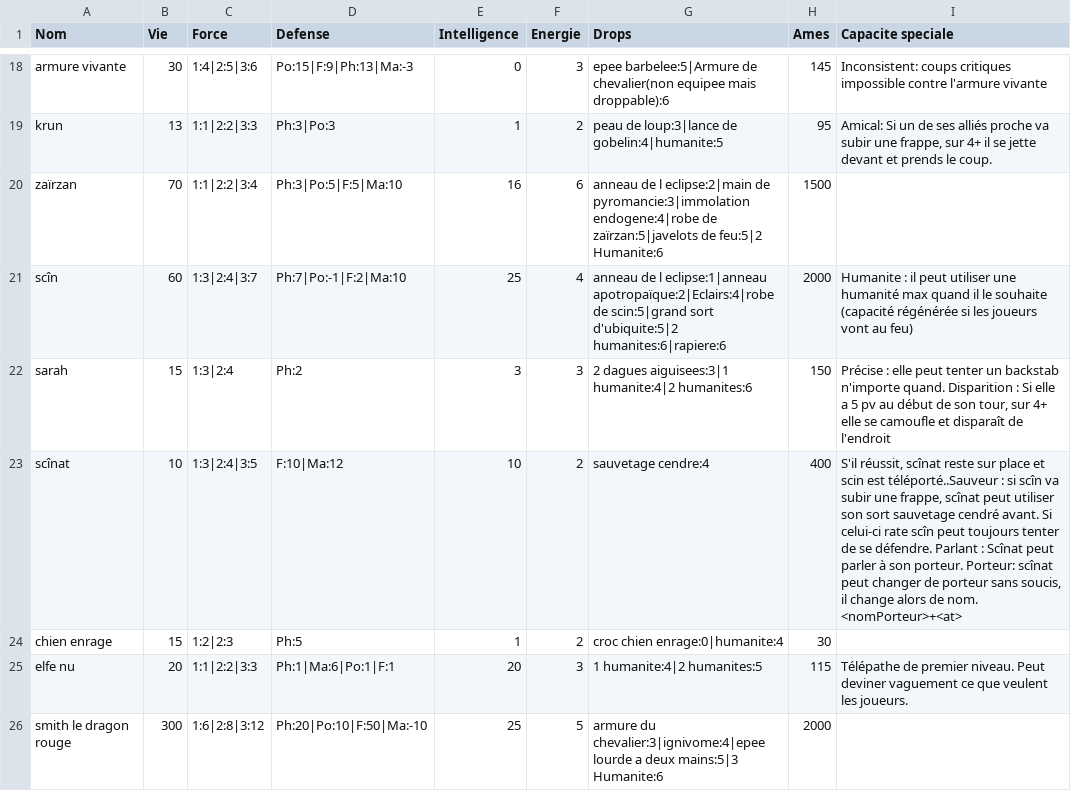
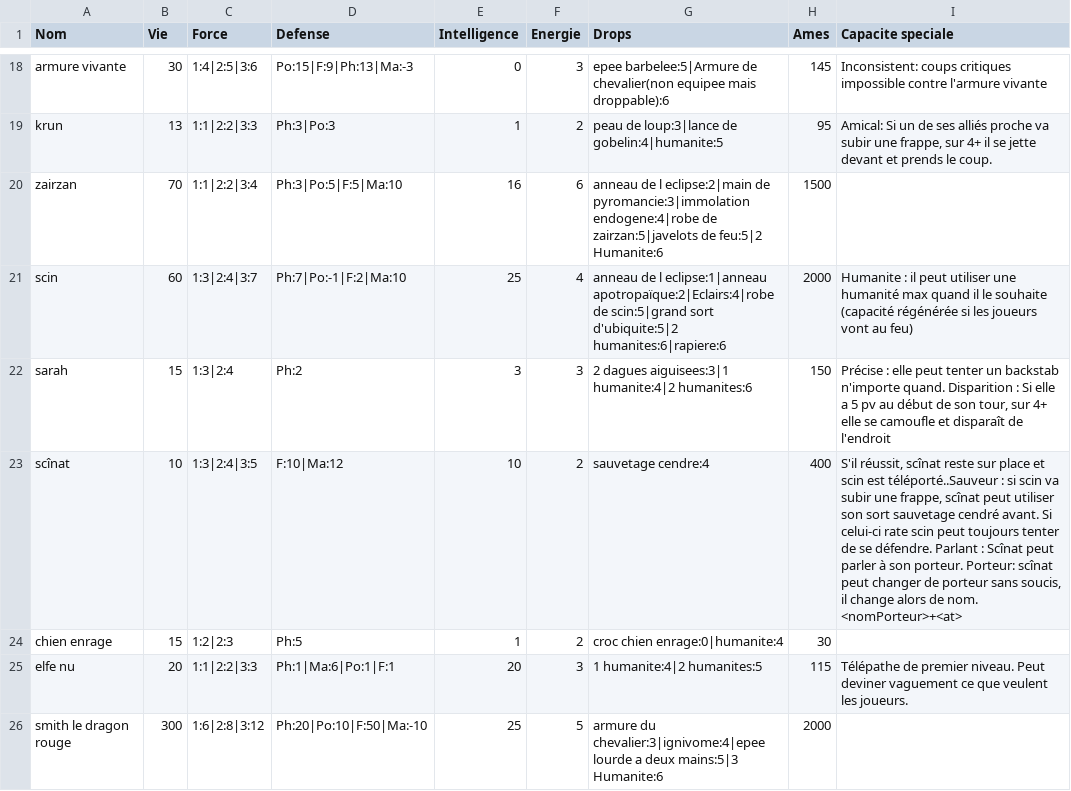
Before and after one commit to EmileLevast/DarkSoulManager, a CSV file: src/jvmMain/resources/Monster.csv, drawn as a sheet; only a part is shown, gaps mark what is left out.

```diff
--- a/src/jvmMain/resources/Monster.csv
+++ b/src/jvmMain/resources/Monster.csv
@@ -19,6 +19,6 @@ armure vivante;30;1:4|2:5|3:6;Po:15|F:9|Ph:13|Ma:-3;0;3;epee barbelee:5|Armure d
 krun;13;1:1|2:2|3:3;Ph:3|Po:3;1;2;peau de loup:3|lance de gobelin:4|humanite:5;95;Amical: Si un de ses alliés proche va subir une frappe, sur 4+ il se jette devant et prends le coup.
-zaïrzan;70;1:1|2:2|3:4;Ph:3|Po:5|F:5|Ma:10;16;6;anneau de l eclipse:2|main de pyromancie:3|immolation endogene:4|robe de zaïrzan:5|javelots de feu:5|2 Humanite:6;1500;
-scîn;60;1:3|2:4|3:7;Ph:7|Po:-1|F:2|Ma:10;25;4;anneau de l eclipse:1|anneau apotropaïque:2|Eclairs:4|robe de scin:5|grand sort d'ubiquite:5|2 humanites:6|rapiere:6;2000;Humanite : il peut utiliser une humanité max quand il le souhaite (capacité régénérée si les joueurs vont au feu)
+zairzan;70;1:1|2:2|3:4;Ph:3|Po:5|F:5|Ma:10;16;6;anneau de l eclipse:2|main de pyromancie:3|immolation endogene:4|robe de zairzan:5|javelots de feu:5|2 Humanite:6;1500;
+scin;60;1:3|2:4|3:7;Ph:7|Po:-1|F:2|Ma:10;25;4;anneau de l eclipse:1|anneau apotropaïque:2|Eclairs:4|robe de scin:5|grand sort d'ubiquite:5|2 humanites:6|rapiere:6;2000;Humanite : il peut utiliser une humanité max quand il le souhaite (capacité régénérée si les joueurs vont au feu)
 sarah;15;1:3|2:4;Ph:2;3;3;2 dagues aiguisees:3|1 humanite:4|2 humanites:6;150;Précise : elle peut tenter un backstab n'importe quand. Disparition : Si elle a 5 pv au début de son tour, sur 4+ elle se camoufle et disparaît de l'endroit
-scînat;10;1:3|2:4|3:5;F:10|Ma:12;10;2;sauvetage cendre:4;400; S'il réussit, scînat reste sur place et scin est téléporté..Sauveur : si scîn va subir une frappe, scînat peut utiliser son sort sauvetage cendré avant. Si celui-ci rate scîn peut toujours tenter de se défendre. Parlant : Scînat peut parler à son porteur. Porteur: scînat peut changer de porteur sans soucis, il change alors de nom. <nomPorteur>+<at>
+scînat;10;1:3|2:4|3:5;F:10|Ma:12;10;2;sauvetage cendre:4;400; S'il réussit, scînat reste sur place et scin est téléporté..Sauveur : si scin va subir une frappe, scînat peut utiliser son sort sauvetage cendré avant. Si celui-ci rate scin peut toujours tenter de se défendre. Parlant : Scînat peut parler à son porteur. Porteur: scînat peut changer de porteur sans soucis, il change alors de nom. <nomPorteur>+<at>
 chien enrage;15;1:2|2:3;Ph:5;1;2;croc chien enrage:0|humanite:4;30;
```
Also changed, not shown: src/jvmMain/resources/Armure.csv, src/jvmMain/resources/Joueur.csv, 15 other files.
